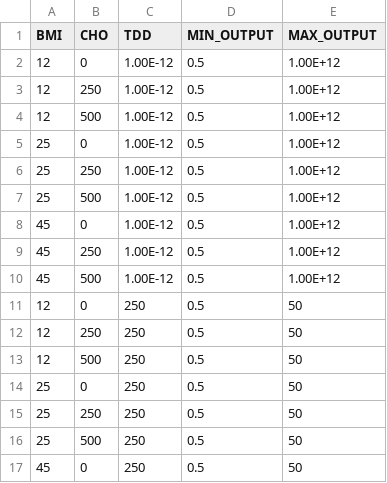
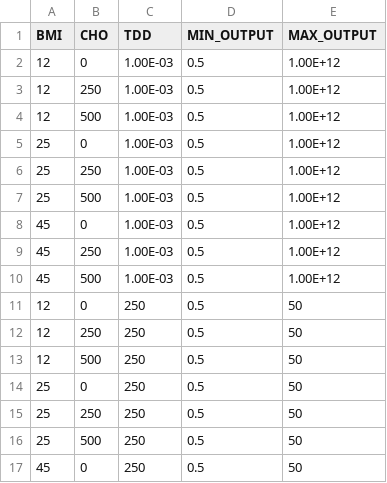
Before and after one commit to novalegra/jaeb-equations, a CSV file: config/cir_fitting_checks.csv, drawn as a sheet; only a part is shown.

Commit message:
update the fit check to be wider

```diff
--- a/config/cir_fitting_checks.csv
+++ b/config/cir_fitting_checks.csv
@@ -1,11 +1,11 @@
 BMI,CHO,TDD,MIN_OUTPUT,MAX_OUTPUT
-12,0,1.00E-12,0.5,1.00E+12
-12,250,1.00E-12,0.5,1.00E+12
-12,500,1.00E-12,0.5,1.00E+12
-25,0,1.00E-12,0.5,1.00E+12
-25,250,1.00E-12,0.5,1.00E+12
-25,500,1.00E-12,0.5,1.00E+12
-45,0,1.00E-12,0.5,1.00E+12
-45,250,1.00E-12,0.5,1.00E+12
-45,500,1.00E-12,0.5,1.00E+12
+12,0,1.00E-03,0.5,1.00E+12
+12,250,1.00E-03,0.5,1.00E+12
+12,500,1.00E-03,0.5,1.00E+12
+25,0,1.00E-03,0.5,1.00E+12
+25,250,1.00E-03,0.5,1.00E+12
+25,500,1.00E-03,0.5,1.00E+12
+45,0,1.00E-03,0.5,1.00E+12
+45,250,1.00E-03,0.5,1.00E+12
+45,500,1.00E-03,0.5,1.00E+12
 12,0,250,0.5,50
```
Also changed, not shown: config/isf_fitting_checks.csv.
